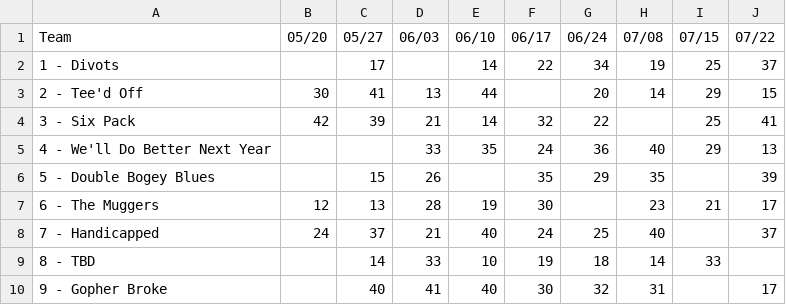
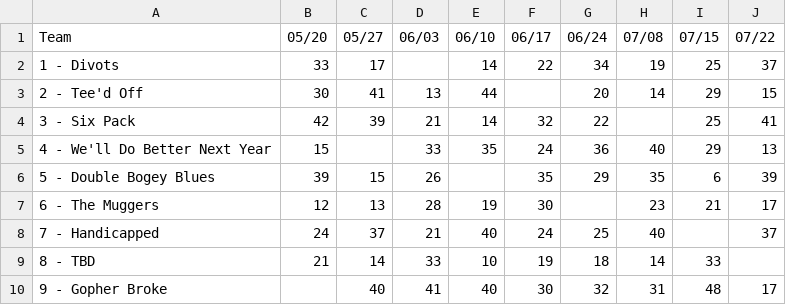
Before and after one commit to alvisbjones/jsonfiles, a CSV file: tallyout.csv, drawn as a sheet.

```diff
--- a/tallyout.csv
+++ b/tallyout.csv
@@ -1,10 +1,10 @@
 Team,05/20,05/27,06/03,06/10,06/17,06/24,07/08,07/15,07/22,
-1 - Divots,,17,,14,22,34,19,25,37,
+1 - Divots,33,17,,14,22,34,19,25,37,
 2 - Tee'd Off,30,41,13,44,,20,14,29,15,
 3 - Six Pack,42,39,21,14,32,22,,25,41,
-4 - We'll Do Better Next Year,,,33,35,24,36,40,29,13,
-5 - Double Bogey Blues,,15,26,,35,29,35,,39,
+4 - We'll Do Better Next Year,15,,33,35,24,36,40,29,13,
+5 - Double Bogey Blues,39,15,26,,35,29,35,6,39,
 6 - The Muggers,12,13,28,19,30,,23,21,17,
 7 - Handicapped,24,37,21,40,24,25,40,,37,
-8 - TBD,,14,33,10,19,18,14,33,,
-9 - Gopher Broke,,40,41,40,30,32,31,,17,
+8 - TBD,21,14,33,10,19,18,14,33,,
+9 - Gopher Broke,,40,41,40,30,32,31,48,17,
```
Also changed, not shown: 4 other files.
